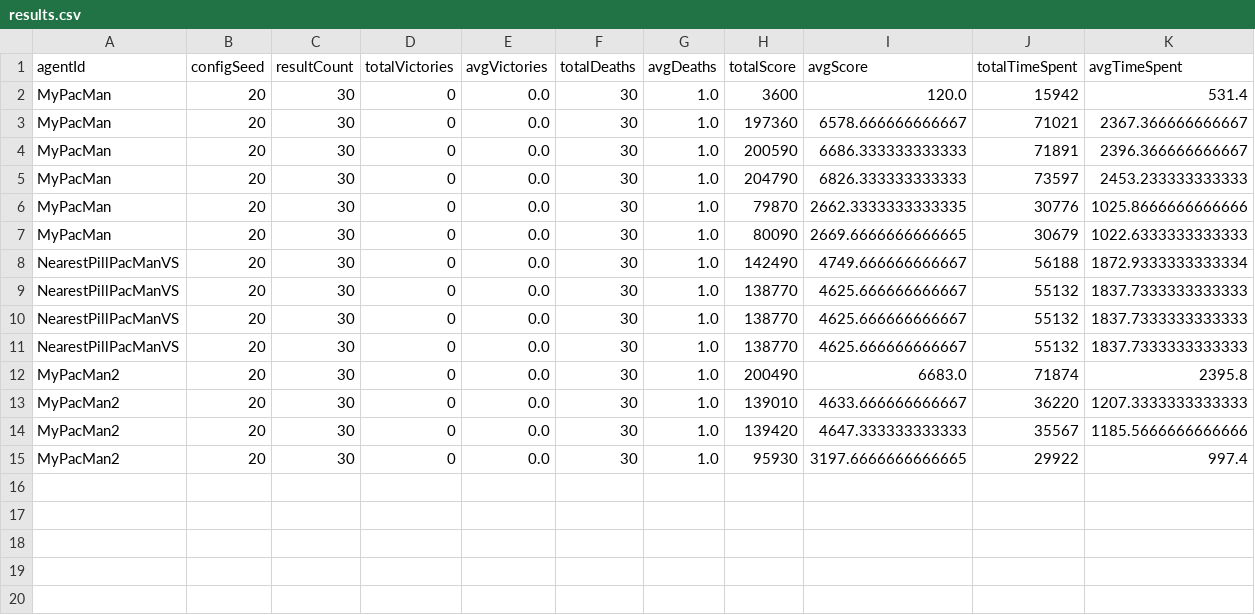
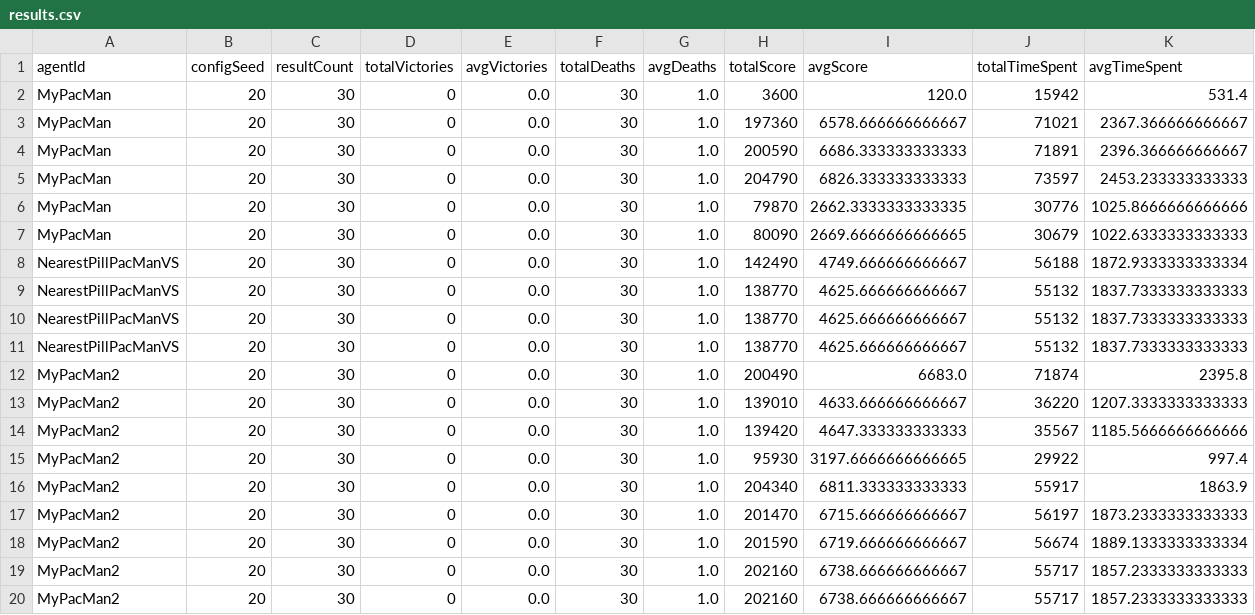
Before and after one commit to flower-go/MFF-MasterStudy, a CSV file: ArtificalInteligence/MsPacMan-vs-Ghosts-AI-master/results/results.csv, drawn as a sheet; the diff names each change by its address in the sheet, - before the commit and + after, or states it on an @@ line.

```diff
--- a/ArtificalInteligence/MsPacMan-vs-Ghosts-AI-master/results/results.csv
+++ b/ArtificalInteligence/MsPacMan-vs-Ghosts-AI-master/results/results.csv
+row 16: MyPacMan2 | 20 | 30 | 0 | 0.0 | 30 | 1.0 | 204340 | 6811.333333333333 | 55917 | 1863.9
+row 17: MyPacMan2 | 20 | 30 | 0 | 0.0 | 30 | 1.0 | 201470 | 6715.666666666667 | 56197 | 1873.2333333333333
+row 18: MyPacMan2 | 20 | 30 | 0 | 0.0 | 30 | 1.0 | 201590 | 6719.666666666667 | 56674 | 1889.1333333333334
+row 19: MyPacMan2 | 20 | 30 | 0 | 0.0 | 30 | 1.0 | 202160 | 6738.666666666667 | 55717 | 1857.2333333333333
+row 20: MyPacMan2 | 20 | 30 | 0 | 0.0 | 30 | 1.0 | 202160 | 6738.666666666667 | 55717 | 1857.2333333333333
```
Also changed, not shown: ArtificalInteligence/MsPacMan-vs-Ghosts-AI-master/results/MyPacMan2.runs.avgs.csv, 37 other files.
